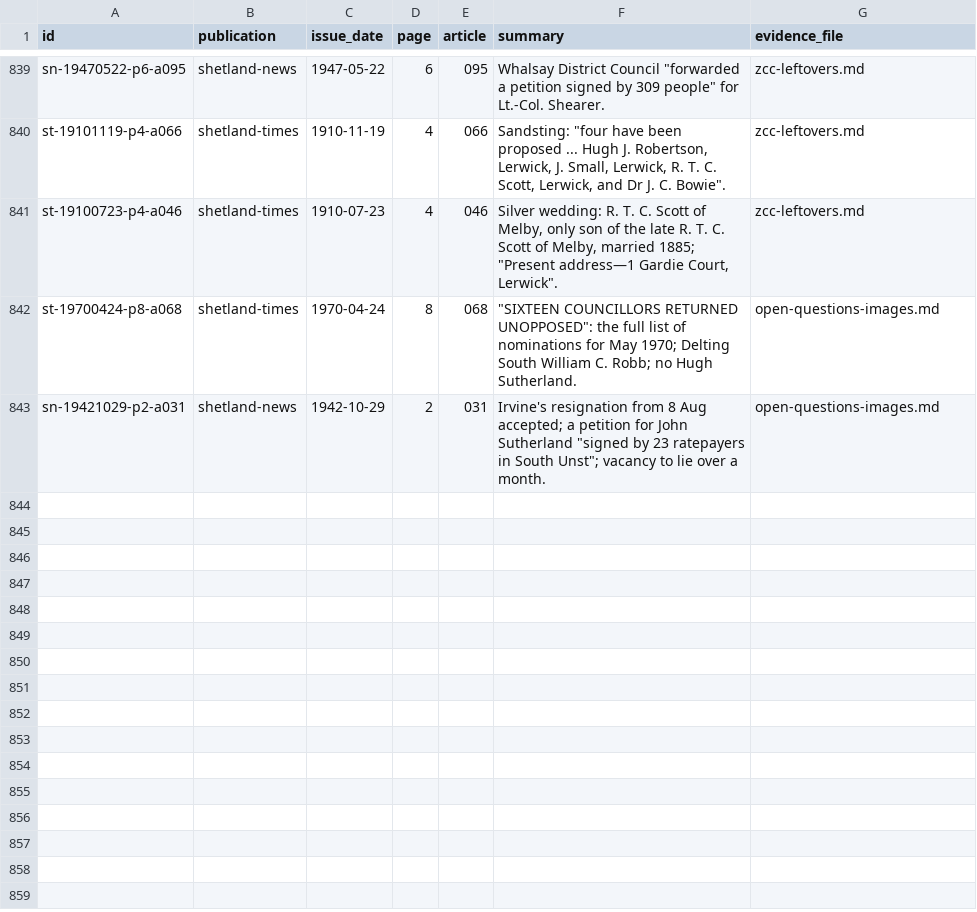
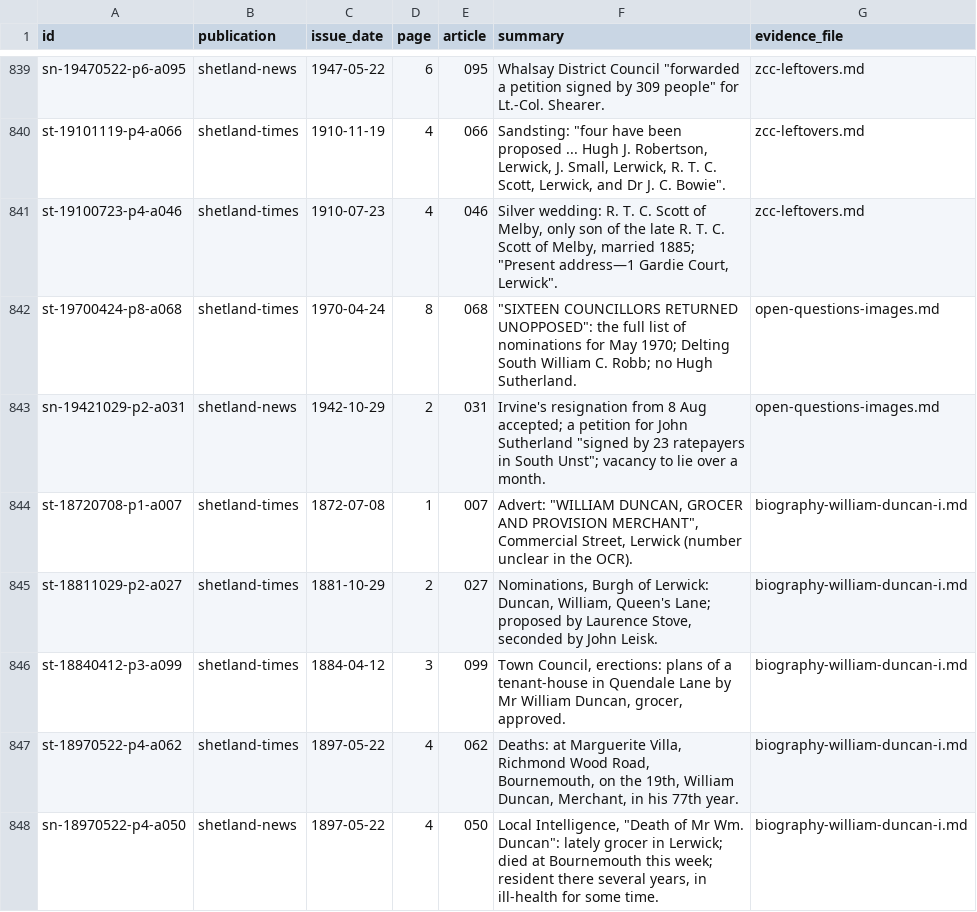
Before and after one commit to ShetlandJ/shetland-political-history, a CSV file: data/citations.csv, drawn as a sheet; only a part is shown, gaps mark what is left out; the diff names each change by its address in the sheet, - before the commit and + after, or states it on an @@ line.

```diff
--- a/data/citations.csv
+++ b/data/citations.csv
+row 844: st-18720708-p1-a007 | shetland-times | 1872-07-08 | 1 | 007 | Advert: "WILLIAM DUNCAN, GROCER AND PROVISION MERCHANT", Commercial Street, Lerwick (number unclear in the OCR). | biography-william-duncan-i.md
+row 845: st-18811029-p2-a027 | shetland-times | 1881-10-29 | 2 | 027 | Nominations, Burgh of Lerwick: Duncan, William, Queen's Lane; proposed by Laurence Stove, seconded by John Leisk. | biography-william-duncan-i.md
+row 846: st-18840412-p3-a099 | shetland-times | 1884-04-12 | 3 | 099 | Town Council, erections: plans of a tenant-house in Quendale Lane by Mr William Duncan, grocer, approved. | biography-william-duncan-i.md
+row 847: st-18970522-p4-a062 | shetland-times | 1897-05-22 | 4 | 062 | Deaths: at Marguerite Villa, Richmond Wood Road, Bournemouth, on the 19th, William Duncan, Merchant, in his 77th year. | biography-william-duncan-i.md
+row 848: sn-18970522-p4-a050 | shetland-news | 1897-05-22 | 4 | 050 | Local Intelligence, "Death of Mr Wm. Duncan": lately grocer in Lerwick; died at Bournemouth this week; resident there several years, in ill-health for some time. | biography-william-duncan-i.md
```
Also changed, not shown: data/citation_links.csv, data/searches.csv, 3 other files.
